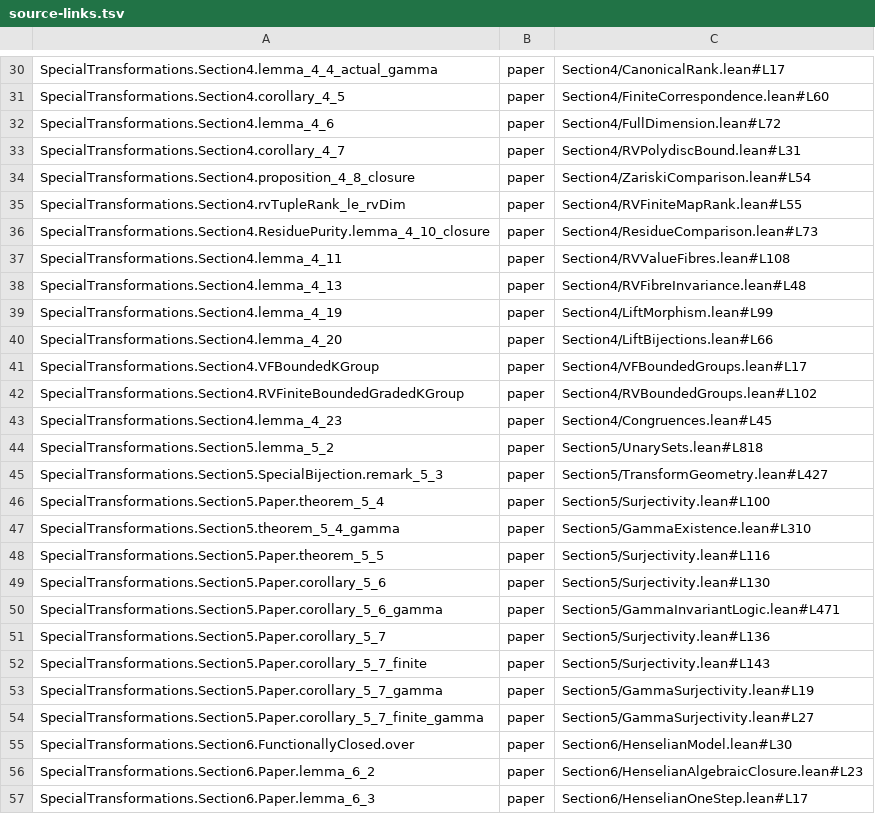
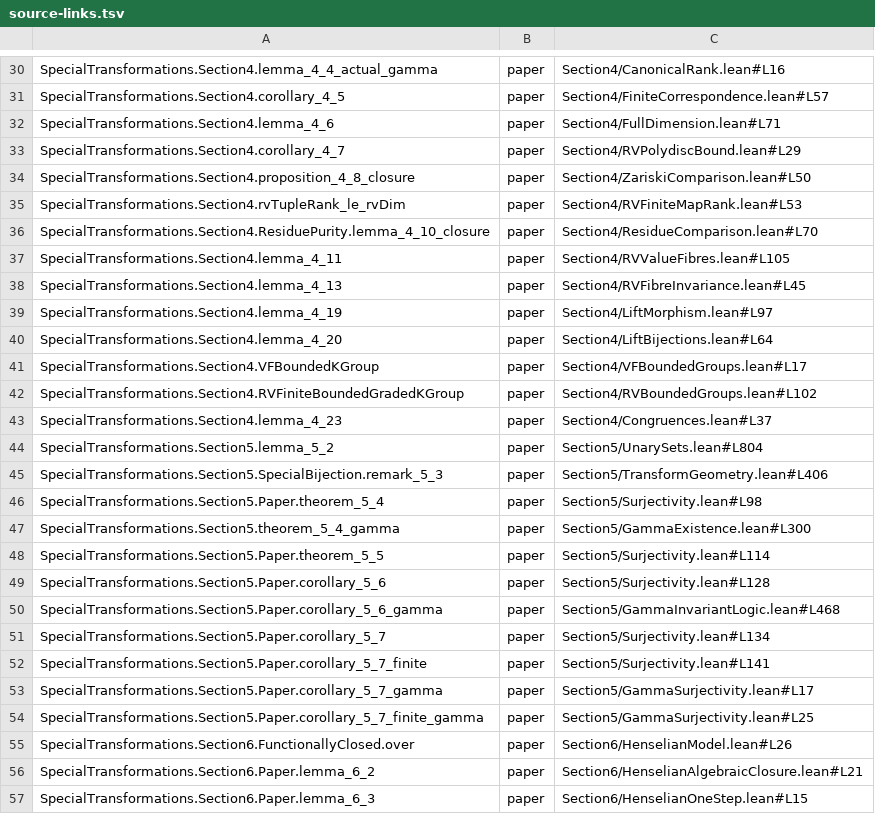
Before and after one commit to daviddhilbert/special-transformations, a TSV file: blueprint/src/source-links.tsv, drawn as a sheet; only a part is shown, gaps mark what is left out; the diff covers the shown part only; the diff names each change by its address in the sheet, - before the commit and + after, or states it on an @@ line.

```diff
--- a/blueprint/src/source-links.tsv
+++ b/blueprint/src/source-links.tsv
-C30: Section4/CanonicalRank.lean#L17
+C30: Section4/CanonicalRank.lean#L16
-C31: Section4/FiniteCorrespondence.lean#L60
+C31: Section4/FiniteCorrespondence.lean#L57
-C32: Section4/FullDimension.lean#L72
+C32: Section4/FullDimension.lean#L71
-C33: Section4/RVPolydiscBound.lean#L31
+C33: Section4/RVPolydiscBound.lean#L29
-C34: Section4/ZariskiComparison.lean#L54
+C34: Section4/ZariskiComparison.lean#L50
-C35: Section4/RVFiniteMapRank.lean#L55
+C35: Section4/RVFiniteMapRank.lean#L53
-C36: Section4/ResidueComparison.lean#L73
+C36: Section4/ResidueComparison.lean#L70
-C37: Section4/RVValueFibres.lean#L108
+C37: Section4/RVValueFibres.lean#L105
-C38: Section4/RVFibreInvariance.lean#L48
+C38: Section4/RVFibreInvariance.lean#L45
-C39: Section4/LiftMorphism.lean#L99
+C39: Section4/LiftMorphism.lean#L97
-C40: Section4/LiftBijections.lean#L66
+C40: Section4/LiftBijections.lean#L64
-C43: Section4/Congruences.lean#L45
+C43: Section4/Congruences.lean#L37
-C44: Section5/UnarySets.lean#L818
+C44: Section5/UnarySets.lean#L804
-C45: Section5/TransformGeometry.lean#L427
+C45: Section5/TransformGeometry.lean#L406
-C46: Section5/Surjectivity.lean#L100
+C46: Section5/Surjectivity.lean#L98
-C47: Section5/GammaExistence.lean#L310
+C47: Section5/GammaExistence.lean#L300
-C48: Section5/Surjectivity.lean#L116
+C48: Section5/Surjectivity.lean#L114
-C49: Section5/Surjectivity.lean#L130
+C49: Section5/Surjectivity.lean#L128
-C50: Section5/GammaInvariantLogic.lean#L471
+C50: Section5/GammaInvariantLogic.lean#L468
-C51: Section5/Surjectivity.lean#L136
+C51: Section5/Surjectivity.lean#L134
-C52: Section5/Surjectivity.lean#L143
+C52: Section5/Surjectivity.lean#L141
-C53: Section5/GammaSurjectivity.lean#L19
+C53: Section5/GammaSurjectivity.lean#L17
-C54: Section5/GammaSurjectivity.lean#L27
+C54: Section5/GammaSurjectivity.lean#L25
-C55: Section6/HenselianModel.lean#L30
+C55: Section6/HenselianModel.lean#L26
-C56: Section6/HenselianAlgebraicClosure.lean#L23
+C56: Section6/HenselianAlgebraicClosure.lean#L21
-C57: Section6/HenselianOneStep.lean#L17
+C57: Section6/HenselianOneStep.lean#L15
```
Also changed, not shown: 22 added rows and 84 edited cells elsewhere in this file, 13 other files.
